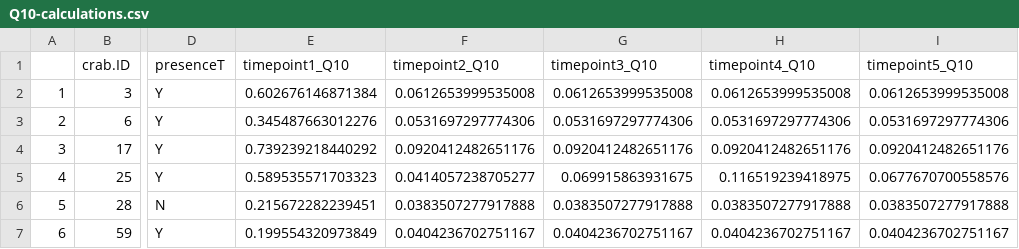
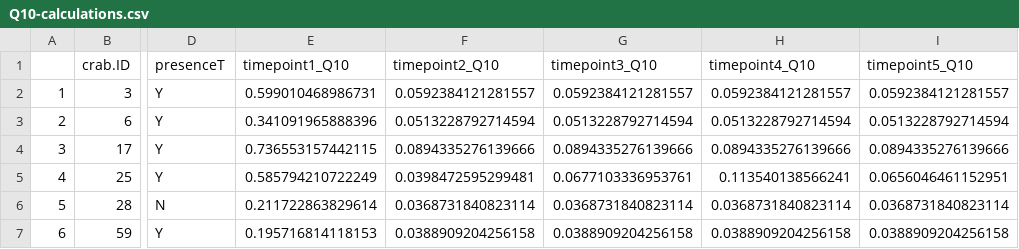
Before and after one commit to yaaminiv/cold-green-crab, a CSV file: output/MA/03-TTR-analysis/Q10-calculations.csv, drawn as a sheet; only a part is shown, gaps mark what is left out; the diff covers the shown part only; the diff names each change by its address in the sheet, - before the commit and + after, or states it on an @@ line.

```diff
--- a/output/MA/03-TTR-analysis/Q10-calculations.csv
+++ b/output/MA/03-TTR-analysis/Q10-calculations.csv
-E2 (timepoint1_Q10): 0.602676146871384
+E2 (timepoint1_Q10): 0.599010468986731
-F2 (timepoint2_Q10): 0.0612653999535008
+F2 (timepoint2_Q10): 0.0592384121281557
-G2 (timepoint3_Q10): 0.0612653999535008
+G2 (timepoint3_Q10): 0.0592384121281557
-H2 (timepoint4_Q10): 0.0612653999535008
+H2 (timepoint4_Q10): 0.0592384121281557
-I2 (timepoint5_Q10): 0.0612653999535008
+I2 (timepoint5_Q10): 0.0592384121281557
-E3 (timepoint1_Q10): 0.345487663012276
+E3 (timepoint1_Q10): 0.341091965888396
-F3 (timepoint2_Q10): 0.0531697297774306
+F3 (timepoint2_Q10): 0.0513228792714594
-G3 (timepoint3_Q10): 0.0531697297774306
+G3 (timepoint3_Q10): 0.0513228792714594
-H3 (timepoint4_Q10): 0.0531697297774306
+H3 (timepoint4_Q10): 0.0513228792714594
-I3 (timepoint5_Q10): 0.0531697297774306
+I3 (timepoint5_Q10): 0.0513228792714594
-E4 (timepoint1_Q10): 0.739239218440292
+E4 (timepoint1_Q10): 0.736553157442115
-F4 (timepoint2_Q10): 0.0920412482651176
+F4 (timepoint2_Q10): 0.0894335276139666
-G4 (timepoint3_Q10): 0.0920412482651176
+G4 (timepoint3_Q10): 0.0894335276139666
-H4 (timepoint4_Q10): 0.0920412482651176
+H4 (timepoint4_Q10): 0.0894335276139666
-I4 (timepoint5_Q10): 0.0920412482651176
+I4 (timepoint5_Q10): 0.0894335276139666
-E5 (timepoint1_Q10): 0.589535571703323
+E5 (timepoint1_Q10): 0.585794210722249
-F5 (timepoint2_Q10): 0.0414057238705277
+F5 (timepoint2_Q10): 0.0398472595299481
-G5 (timepoint3_Q10): 0.069915863931675
+G5 (timepoint3_Q10): 0.0677103336953761
-H5 (timepoint4_Q10): 0.116519239418975
+H5 (timepoint4_Q10): 0.113540138566241
-I5 (timepoint5_Q10): 0.0677670700558576
+I5 (timepoint5_Q10): 0.0656046461152951
-E6 (timepoint1_Q10): 0.215672282239451
+E6 (timepoint1_Q10): 0.211722863829614
-F6 (timepoint2_Q10): 0.0383507277917888
+F6 (timepoint2_Q10): 0.0368731840823114
-G6 (timepoint3_Q10): 0.0383507277917888
+G6 (timepoint3_Q10): 0.0368731840823114
-H6 (timepoint4_Q10): 0.0383507277917888
+H6 (timepoint4_Q10): 0.0368731840823114
-I6 (timepoint5_Q10): 0.0383507277917888
+I6 (timepoint5_Q10): 0.0368731840823114
-E7 (timepoint1_Q10): 0.199554320973849
+E7 (timepoint1_Q10): 0.195716814118153
-F7 (timepoint2_Q10): 0.0404236702751167
+F7 (timepoint2_Q10): 0.0388909204256158
-G7 (timepoint3_Q10): 0.0404236702751167
+G7 (timepoint3_Q10): 0.0388909204256158
-H7 (timepoint4_Q10): 0.0404236702751167
+H7 (timepoint4_Q10): 0.0388909204256158
-I7 (timepoint5_Q10): 0.0404236702751167
+I7 (timepoint5_Q10): 0.0388909204256158
```
Also changed, not shown: 75 edited cells elsewhere in this file, 1 other file.
